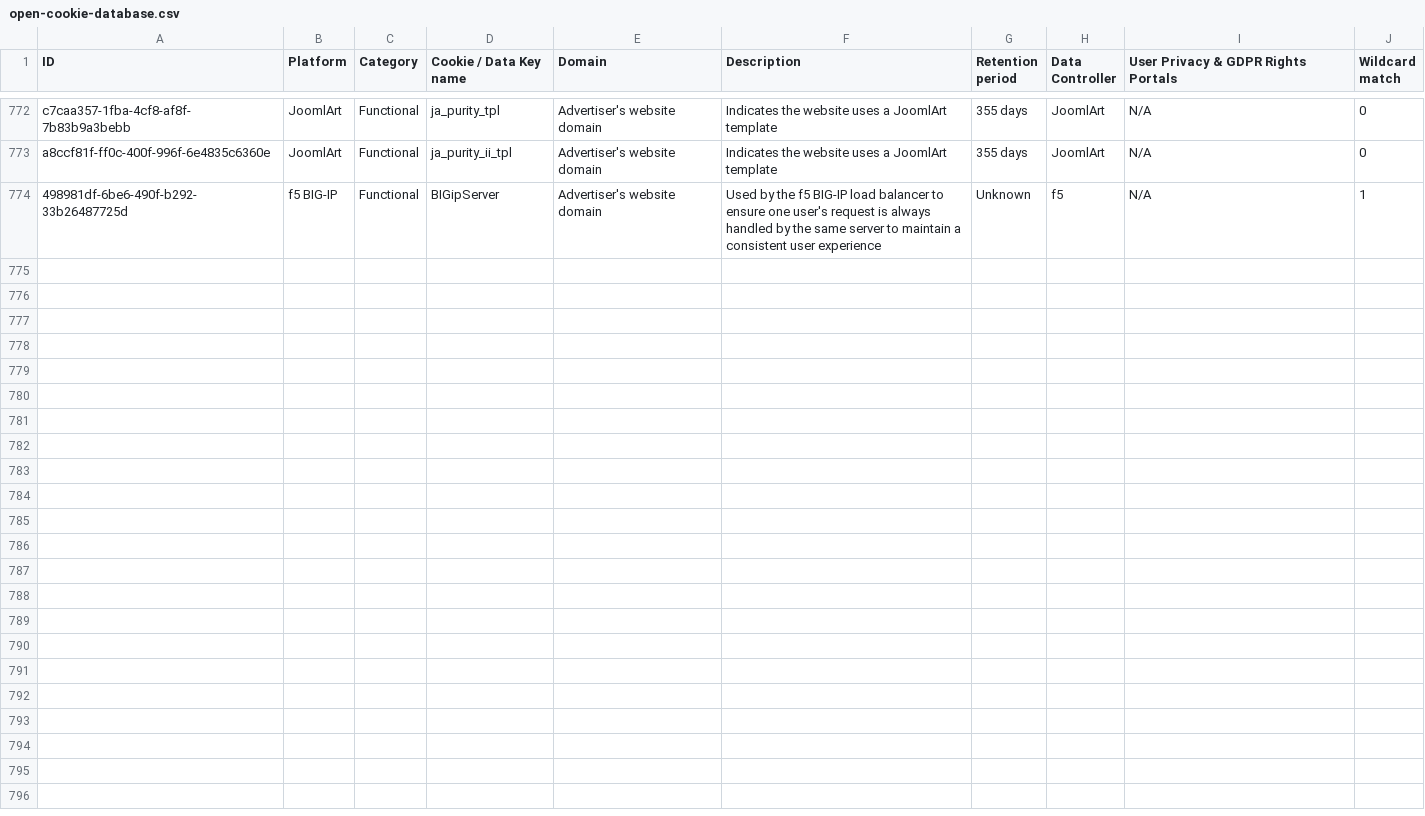
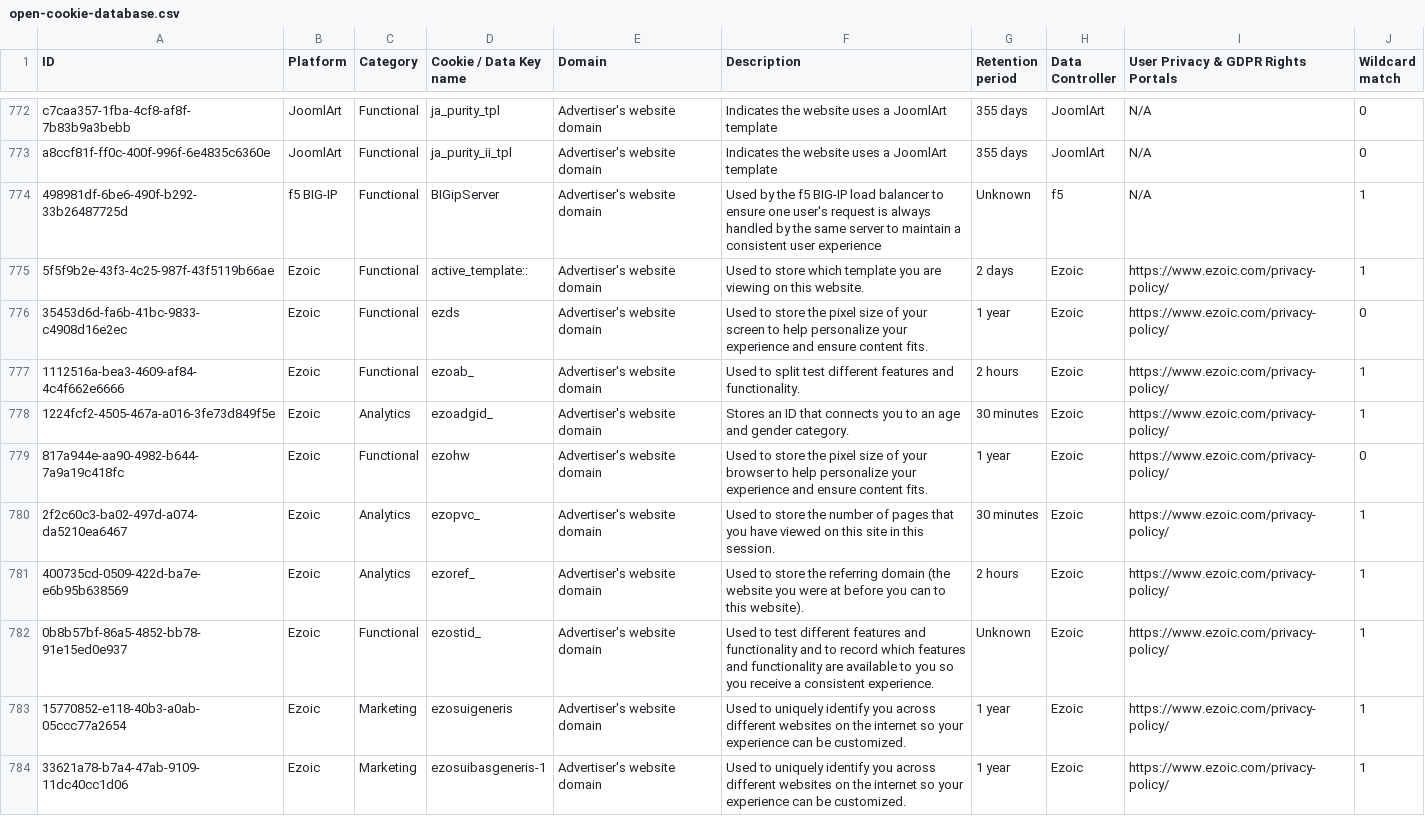
Before and after one commit to jkwakman/Open-Cookie-Database, a CSV file: open-cookie-database.csv, drawn as a sheet; only a part is shown, gaps mark what is left out; the diff covers the shown part only.

Commit message:
Add Ezoic cookies

```diff
--- a/open-cookie-database.csv
+++ b/open-cookie-database.csv
@@ -797 +797,11 @@ a8ccf81f-ff0c-400f-996f-6e4835c6360e,JoomlArt,Functional,ja_purity_ii_tpl,Advert
 498981df-6be6-490f-b292-33b26487725d,f5 BIG-IP,Functional,BIGipServer,Advertiser's website domain,"Used by the f5 BIG-IP load balancer to ensure one user's request is always handled by the same server to maintain a consistent user experience",Unknown,f5,N/A,1
+5f5f9b2e-43f3-4c25-987f-43f5119b66ae,Ezoic,Functional,active_template::,Advertiser's website domain,"Used to store which template you are viewing on this website.",2 days,Ezoic,https://www.ezoic.com/privacy-policy/,1
+35453d6d-fa6b-41bc-9833-c4908d16e2ec,Ezoic,Functional,ezds,Advertiser's website domain,"Used to store the pixel size of your screen to help personalize your experience and ensure content fits.",1 year,Ezoic,https://www.ezoic.com/privacy-policy/,0
+1112516a-bea3-4609-af84-4c4f662e6666,Ezoic,Functional,ezoab_,Advertiser's website domain,"Used to split test different features and functionality.",2 hours,Ezoic,https://www.ezoic.com/privacy-policy/,1
+1224fcf2-4505-467a-a016-3fe73d849f5e,Ezoic,Analytics,ezoadgid_,Advertiser's website domain,"Stores an ID that connects you to an age and gender category.",30 minutes,Ezoic,https://www.ezoic.com/privacy-policy/,1
+817a944e-aa90-4982-b644-7a9a19c418fc,Ezoic,Functional,ezohw,Advertiser's website domain,"Used to store the pixel size of your browser to help personalize your experience and ensure content fits.",1 year,Ezoic,https://www.ezoic.com/privacy-policy/,0
+2f2c60c3-ba02-497d-a074-da5210ea6467,Ezoic,Analytics,ezopvc_,Advertiser's website domain,"Used to store the number of pages that you have viewed on this site in this session.",30 minutes,Ezoic,https://www.ezoic.com/privacy-policy/,1
+400735cd-0509-422d-ba7e-e6b95b638569,Ezoic,Analytics,ezoref_,Advertiser's website domain,"Used to store the referring domain (the website you were at before you can to this website).",2 hours,Ezoic,https://www.ezoic.com/privacy-policy/,1
+0b8b57bf-86a5-4852-bb78-91e15ed0e937,Ezoic,Functional,ezostid_,Advertiser's website domain,"Used to test different features and functionality and to record which features and functionality are available to you so you receive a consistent experience.",Unknown,Ezoic,https://www.ezoic.com/privacy-policy/,1
+15770852-e118-40b3-a0ab-05ccc77a2654,Ezoic,Marketing,ezosuigeneris,Advertiser's website domain,"Used to uniquely identify you across different websites on the internet so your experience can be customized.",1 year,Ezoic,https://www.ezoic.com/privacy-policy/,1
+33621a78-b7a4-47ab-9109-11dc40cc1d06,Ezoic,Marketing,ezosuibasgeneris-1,Advertiser's website domain,"Used to uniquely identify you across different websites on the internet so your experience can be customized.",1 year,Ezoic,https://www.ezoic.com/privacy-policy/,1
```
Also changed, not shown: 9 added rows elsewhere in this file.
